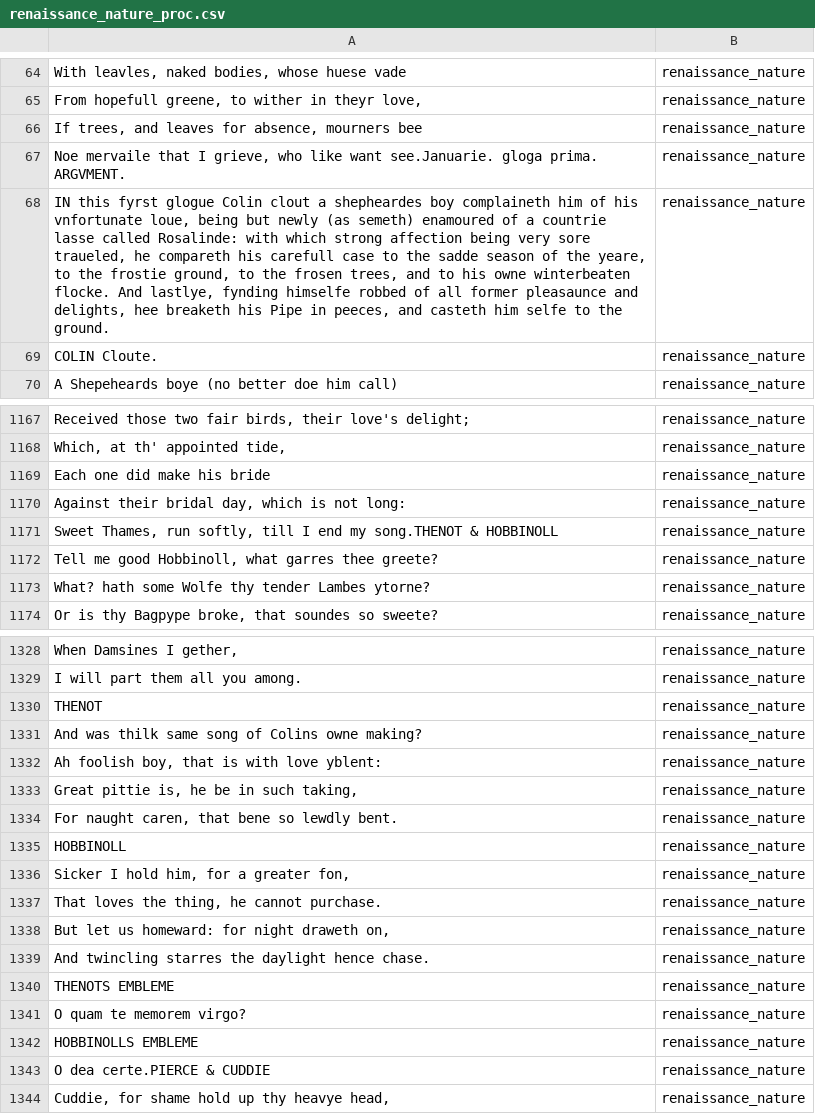
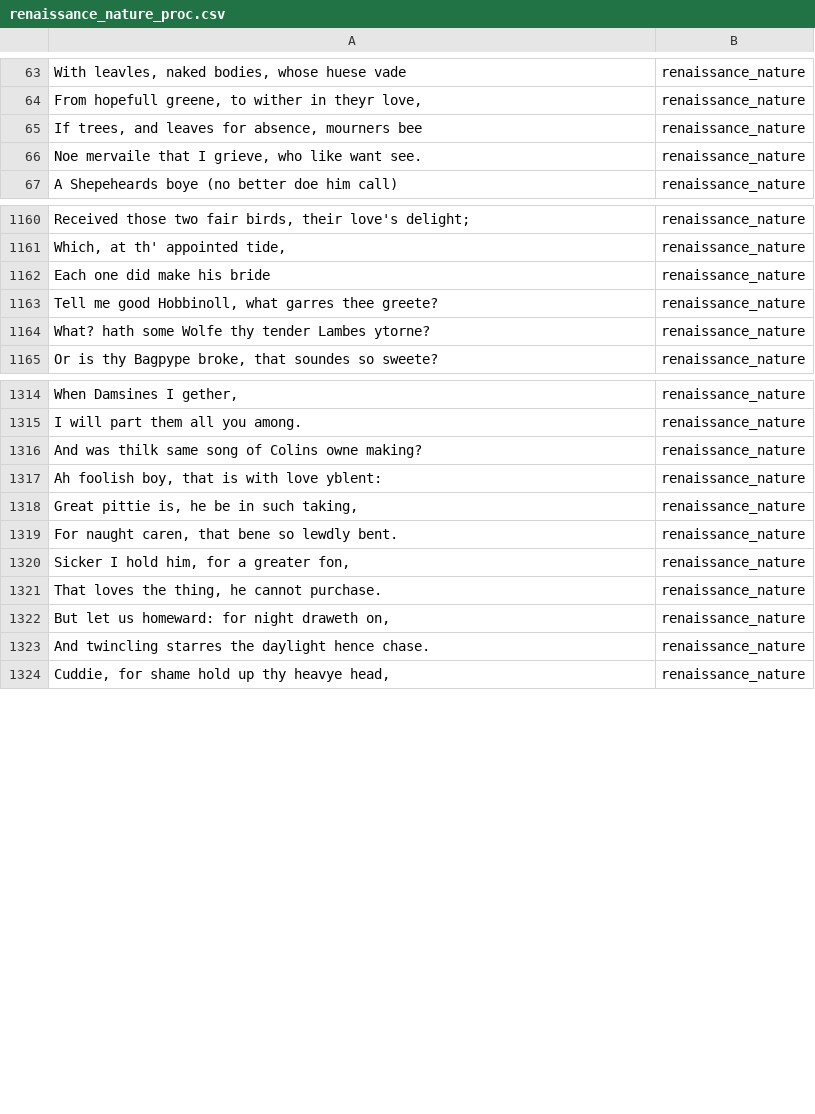
Before and after one commit to benguler/Pogen-Poetry-Genration-using-Markov-Chains, a CSV file: CSVs/processed/renaissance_nature_proc.csv, drawn as a sheet; only a part is shown, gaps mark what is left out; removed rows and columns are numbered as before the commit, all else as after; the diff covers the shown part only; the diff names each change by its address in the sheet, - before the commit and + after, or states it on an @@ line.

```diff
--- a/CSVs/processed/renaissance_nature_proc.csv
+++ b/CSVs/processed/renaissance_nature_proc.csv
-A66: …like want see.Januarie. gloga prima. ARGVMENT.
+A66: …like want see.
-row 68: IN this fyrst glogue Colin clout a shepheardes boy complaineth him of his vnfortunate loue, being but newly (as semeth) enamoured of a countrie lasse called Rosalinde: with which strong affection being very sore traueled, he compareth his carefull case to the sadde season of the yeare, to the frostie ground, to the frosen trees, and to his owne winterbeaten flocke. And lastlye, fynding himselfe robbed of all former pleasaunce and delights, hee breaketh his Pipe in peeces, and casteth him selfe to the ground. | renaissance_nature
-row 69: COLIN Cloute. | renaissance_nature
-row 1170: Against their bridal day, which is not long: | renaissance_nature
-row 1171: Sweet Thames, run softly, till I end my song.THENOT & HOBBINOLL | renaissance_nature
-row 1330: THENOT | renaissance_nature
-row 1335: HOBBINOLL | renaissance_nature
-row 1340: THENOTS EMBLEME | renaissance_nature
-row 1341: O quam te memorem virgo? | renaissance_nature
-row 1342: HOBBINOLLS EMBLEME | renaissance_nature
-row 1343: O dea certe.PIERCE & CUDDIE | renaissance_nature
```
Also changed, not shown: 22 removed rows and 5 edited cells elsewhere in this file, CSVs/processed/modern_nature_proc.csv, CSVs/processed/renaissance_love_proc.csv, 7 other files.
